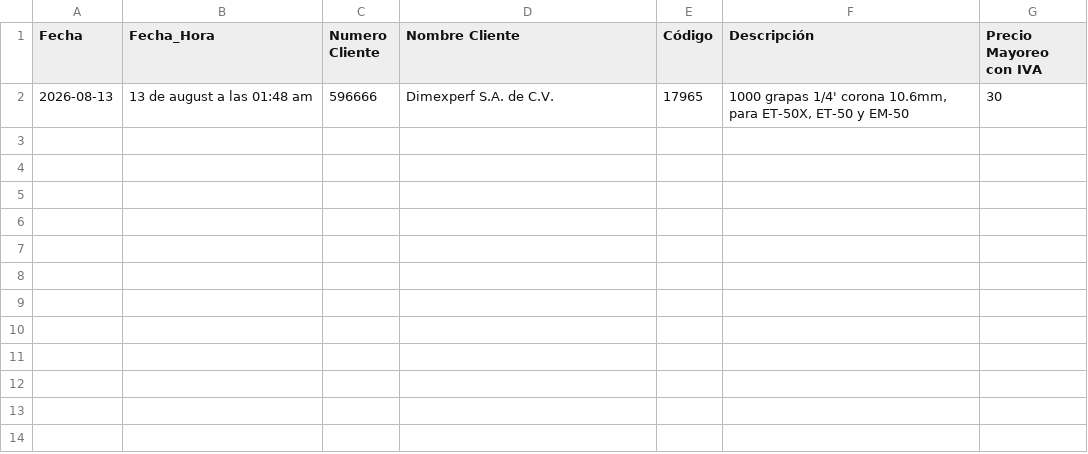
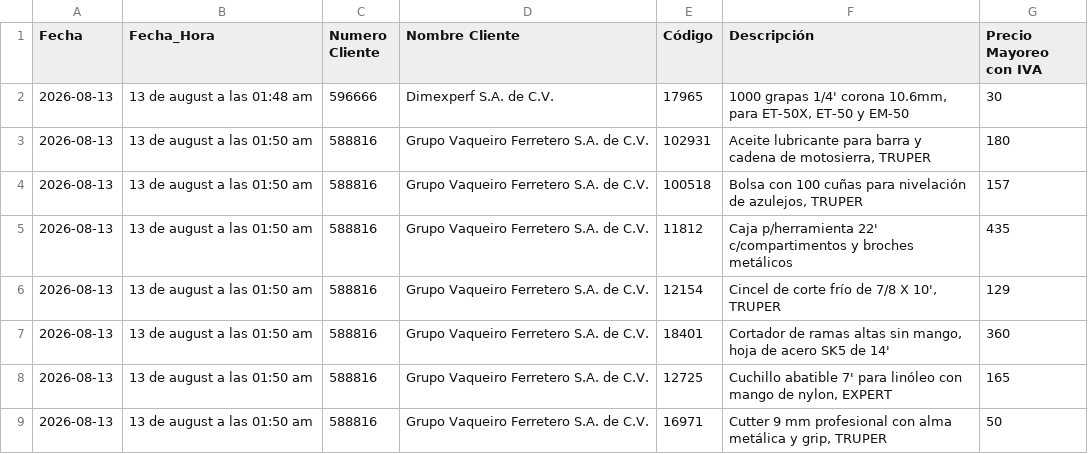
Before and after one commit to Jhjimenez29/Plata17, a CSV file: historial_hd.csv, drawn as a sheet; the diff names each change by its address in the sheet, - before the commit and + after, or states it on an @@ line.

Commit message:
Respaldo automatico: nuevo registro en historial_hd.csv

```diff
--- a/historial_hd.csv
+++ b/historial_hd.csv
+row 3: 2026-08-13 | 13 de august a las 01:50 am | 588816 | Grupo Vaqueiro Ferretero S.A. de C.V. | 102931 | Aceite lubricante para barra y cadena de motosierra, TRUPER | 180
+row 4: 2026-08-13 | 13 de august a las 01:50 am | 588816 | Grupo Vaqueiro Ferretero S.A. de C.V. | 100518 | Bolsa con 100 cuñas para nivelación de azulejos, TRUPER | 157
+row 5: 2026-08-13 | 13 de august a las 01:50 am | 588816 | Grupo Vaqueiro Ferretero S.A. de C.V. | 11812 | Caja p/herramienta 22' c/compartimentos y broches metálicos | 435
+row 6: 2026-08-13 | 13 de august a las 01:50 am | 588816 | Grupo Vaqueiro Ferretero S.A. de C.V. | 12154 | Cincel de corte frío de 7/8 X 10', TRUPER | 129
+row 7: 2026-08-13 | 13 de august a las 01:50 am | 588816 | Grupo Vaqueiro Ferretero S.A. de C.V. | 18401 | Cortador de ramas altas sin mango, hoja de acero SK5 de 14' | 360
+row 8: 2026-08-13 | 13 de august a las 01:50 am | 588816 | Grupo Vaqueiro Ferretero S.A. de C.V. | 12725 | Cuchillo abatible 7' para linóleo con mango de nylon, EXPERT | 165
+row 9: 2026-08-13 | 13 de august a las 01:50 am | 588816 | Grupo Vaqueiro Ferretero S.A. de C.V. | 16971 | Cutter 9 mm profesional con alma metálica y grip, TRUPER | 50
```
